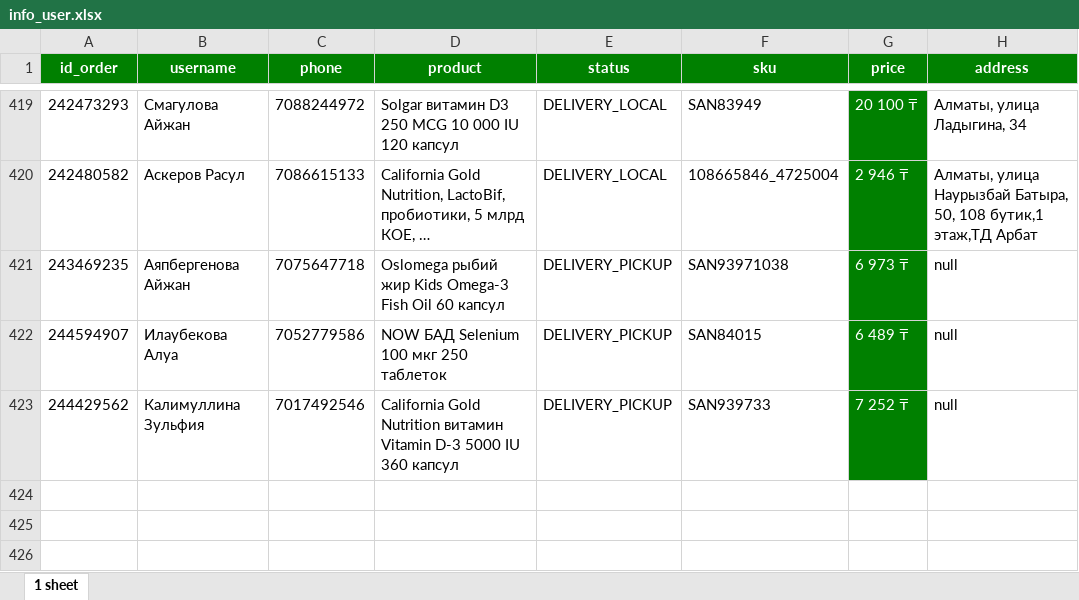
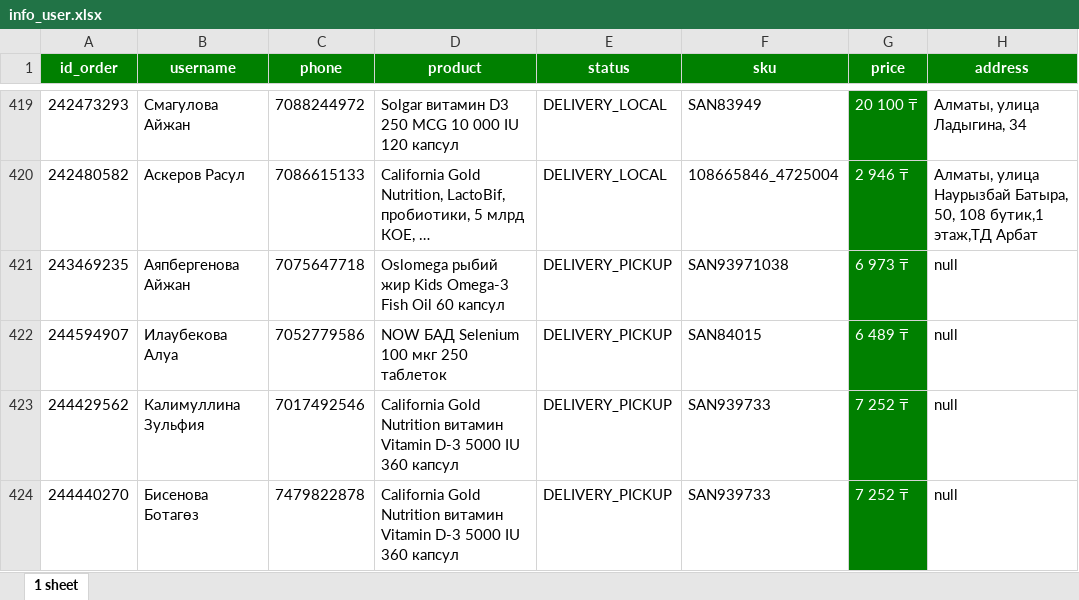
Before and after one commit to TumantaevBaiaman/TelegramBot, an Excel workbook: info_user.xlsx, sheet 1 sheet, drawn as a sheet; only a part is shown, gaps mark what is left out; long unchanged cells end in …; values as stored, in another font and other column widths than the file's, no borders; the diff names each change by its address in the sheet, - before the commit and + after, or states it on an @@ line.

Commit message:
fix add user in database

```diff
--- a/info_user.xlsx (sheet 1 sheet)
+++ b/info_user.xlsx (sheet 1 sheet)
+row 424: 244440270 | Бисенова Ботагөз | 7479822878 | California Gold Nutrition витамин Vitamin D-3 5000 IU 360 капсул | DELIVERY_PICKUP | SAN939733 | 7 252 ₸ | null
```
Also changed, not shown: 5 other files.
